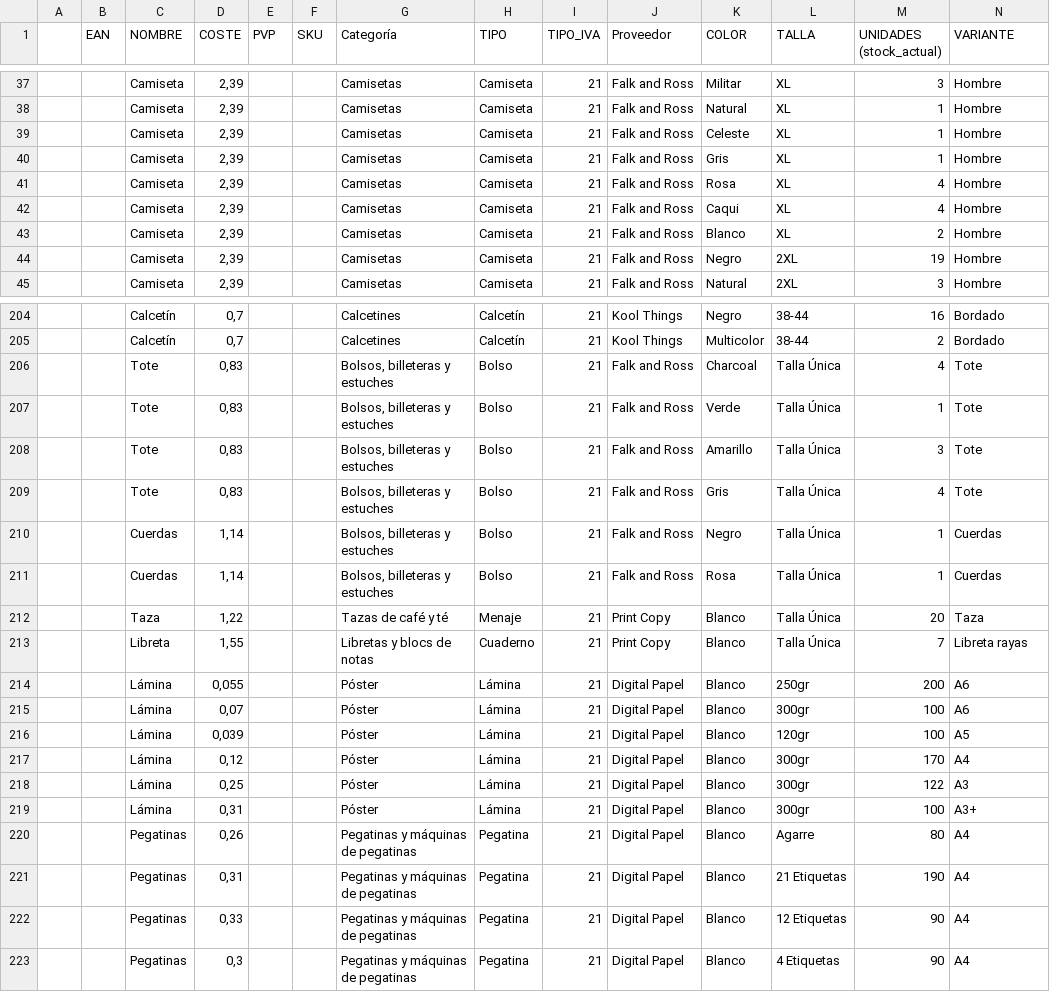
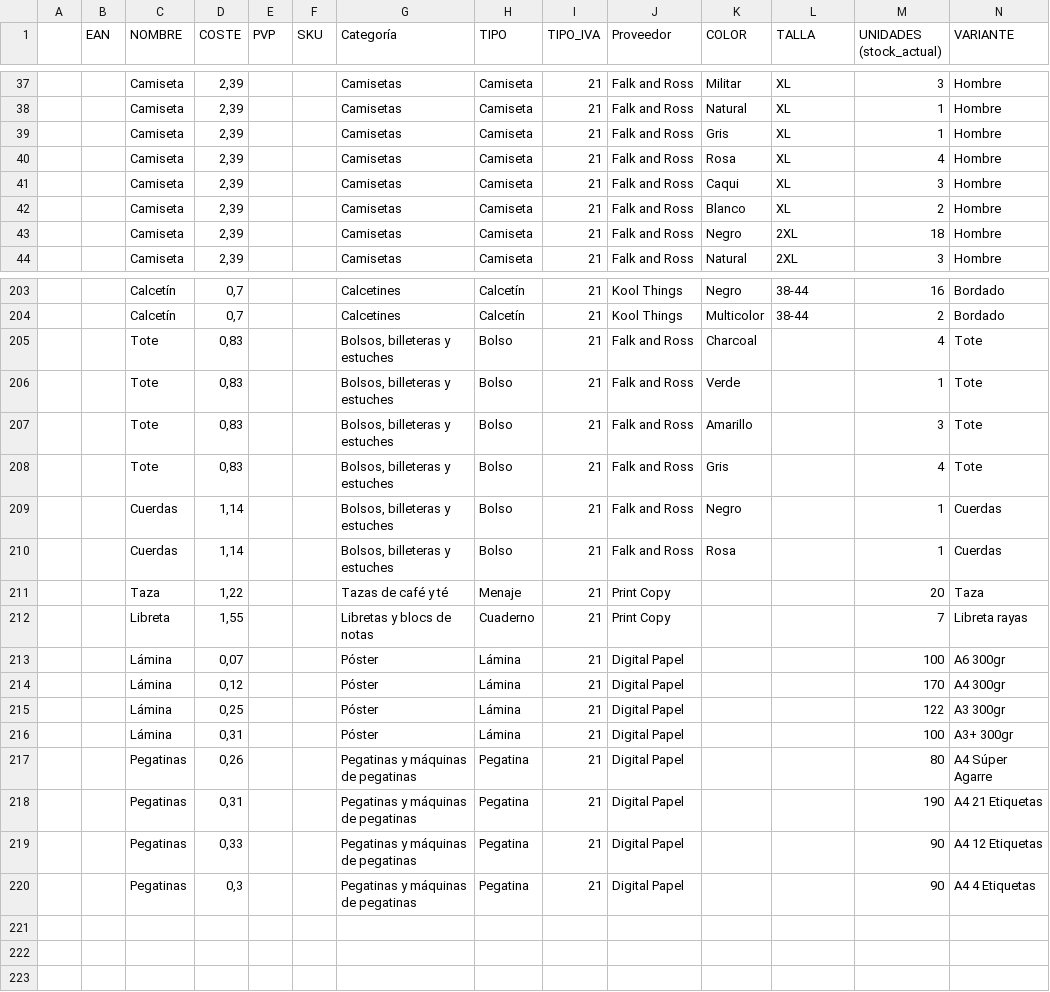
Before and after one commit to koolthingscmb/inventario-kool-tpv, a CSV file: inventario para subir tpv.csv, drawn as a sheet; only a part is shown, gaps mark what is left out; the diff covers the shown part only.

```diff
--- a/inventario para subir tpv.csv
+++ b/inventario para subir tpv.csv
@@ -38,8 +38,7 @@
 ,,Camiseta,"2,39",,,Camisetas,Camiseta,21,Falk and Ross,Natural,XL,1,Hombre
-,,Camiseta,"2,39",,,Camisetas,Camiseta,21,Falk and Ross,Celeste,XL,1,Hombre
 ,,Camiseta,"2,39",,,Camisetas,Camiseta,21,Falk and Ross,Gris,XL,1,Hombre
 ,,Camiseta,"2,39",,,Camisetas,Camiseta,21,Falk and Ross,Rosa,XL,4,Hombre
-,,Camiseta,"2,39",,,Camisetas,Camiseta,21,Falk and Ross,Caqui,XL,4,Hombre
+,,Camiseta,"2,39",,,Camisetas,Camiseta,21,Falk and Ross,Caqui,XL,3,Hombre
 ,,Camiseta,"2,39",,,Camisetas,Camiseta,21,Falk and Ross,Blanco,XL,2,Hombre
-,,Camiseta,"2,39",,,Camisetas,Camiseta,21,Falk and Ross,Negro,2XL,19,Hombre
+,,Camiseta,"2,39",,,Camisetas,Camiseta,21,Falk and Ross,Negro,2XL,18,Hombre
 ,,Camiseta,"2,39",,,Camisetas,Camiseta,21,Falk and Ross,Natural,2XL,3,Hombre
@@ -205,19 +204,17 @@
 ,,Calcetín,"0,7",,,Calcetines,Calcetín,21,Kool Things,Multicolor,38-44,2,Bordado
-,,Tote,"0,83",,,"Bolsos, billeteras y estuches",Bolso,21,Falk and Ross,Charcoal,Talla Única,4,Tote
-,,Tote,"0,83",,,"Bolsos, billeteras y estuches",Bolso,21,Falk and Ross,Verde,Talla Única,1,Tote
-,,Tote,"0,83",,,"Bolsos, billeteras y estuches",Bolso,21,Falk and Ross,Amarillo,Talla Única,3,Tote
-,,Tote,"0,83",,,"Bolsos, billeteras y estuches",Bolso,21,Falk and Ross,Gris,Talla Única,4,Tote
-,,Cuerdas,"1,14",,,"Bolsos, billeteras y estuches",Bolso,21,Falk and Ross,Negro,Talla Única,1,Cuerdas
-,,Cuerdas,"1,14",,,"Bolsos, billeteras y estuches",Bolso,21,Falk and Ross,Rosa,Talla Única,1,Cuerdas
-,,Taza,"1,22",,,Tazas de café y té,Menaje,21,Print Copy,Blanco,Talla Única,20,Taza
-,,Libreta,"1,55",,,Libretas y blocs de notas,Cuaderno,21,Print Copy,Blanco,Talla Única,7,Libreta rayas
-,,Lámina,"0,055",,,Póster,Lámina,21,Digital Papel,Blanco,250gr,200,A6
-,,Lámina,"0,07",,,Póster,Lámina,21,Digital Papel,Blanco,300gr,100,A6
-,,Lámina,"0,039",,,Póster,Lámina,21,Digital Papel,Blanco,120gr,100,A5
-,,Lámina,"0,12",,,Póster,Lámina,21,Digital Papel,Blanco,300gr,170,A4
-,,Lámina,"0,25",,,Póster,Lámina,21,Digital Papel,Blanco,300gr,122,A3
-,,Lámina,"0,31",,,Póster,Lámina,21,Digital Papel,Blanco,300gr,100,A3+
-,,Pegatinas,"0,26",,,Pegatinas y máquinas de pegatinas,Pegatina,21,Digital Papel,Blanco,Agarre,80,A4
-,,Pegatinas,"0,31",,,Pegatinas y máquinas de pegatinas,Pegatina,21,Digital Papel,Blanco,21 Etiquetas,190,A4
-,,Pegatinas,"0,33",,,Pegatinas y máquinas de pegatinas,Pegatina,21,Digital Papel,Blanco,12 Etiquetas,90,A4
-,,Pegatinas,"0,3",,,Pegatinas y máquinas de pegatinas,Pegatina,21,Digital Papel,Blanco,4 Etiquetas,90,A4
+,,Tote,"0,83",,,"Bolsos, billeteras y estuches",Bolso,21,Falk and Ross,Charcoal,,4,Tote
+,,Tote,"0,83",,,"Bolsos, billeteras y estuches",Bolso,21,Falk and Ross,Verde,,1,Tote
+,,Tote,"0,83",,,"Bolsos, billeteras y estuches",Bolso,21,Falk and Ross,Amarillo,,3,Tote
+,,Tote,"0,83",,,"Bolsos, billeteras y estuches",Bolso,21,Falk and Ross,Gris,,4,Tote
+,,Cuerdas,"1,14",,,"Bolsos, billeteras y estuches",Bolso,21,Falk and Ross,Negro,,1,Cuerdas
+,,Cuerdas,"1,14",,,"Bolsos, billeteras y estuches",Bolso,21,Falk and Ross,Rosa,,1,Cuerdas
+,,Taza,"1,22",,,Tazas de café y té,Menaje,21,Print Copy,,,20,Taza
+,,Libreta,"1,55",,,Libretas y blocs de notas,Cuaderno,21,Print Copy,,,7,Libreta rayas
+,,Lámina,"0,07",,,Póster,Lámina,21,Digital Papel,,,100,A6 300gr
+,,Lámina,"0,12",,,Póster,Lámina,21,Digital Papel,,,170,A4 300gr
+,,Lámina,"0,25",,,Póster,Lámina,21,Digital Papel,,,122,A3 300gr
+,,Lámina,"0,31",,,Póster,Lámina,21,Digital Papel,,,100,A3+ 300gr
+,,Pegatinas,"0,26",,,Pegatinas y máquinas de pegatinas,Pegatina,21,Digital Papel,,,80,A4 Súper Agarre
+,,Pegatinas,"0,31",,,Pegatinas y máquinas de pegatinas,Pegatina,21,Digital Papel,,,190,A4 21 Etiquetas
+,,Pegatinas,"0,33",,,Pegatinas y máquinas de pegatinas,Pegatina,21,Digital Papel,,,90,A4 12 Etiquetas
+,,Pegatinas,"0,3",,,Pegatinas y máquinas de pegatinas,Pegatina,21,Digital Papel,,,90,A4 4 Etiquetas
```
Also changed, not shown: 19 edited cells elsewhere in this file, 11 other files.
